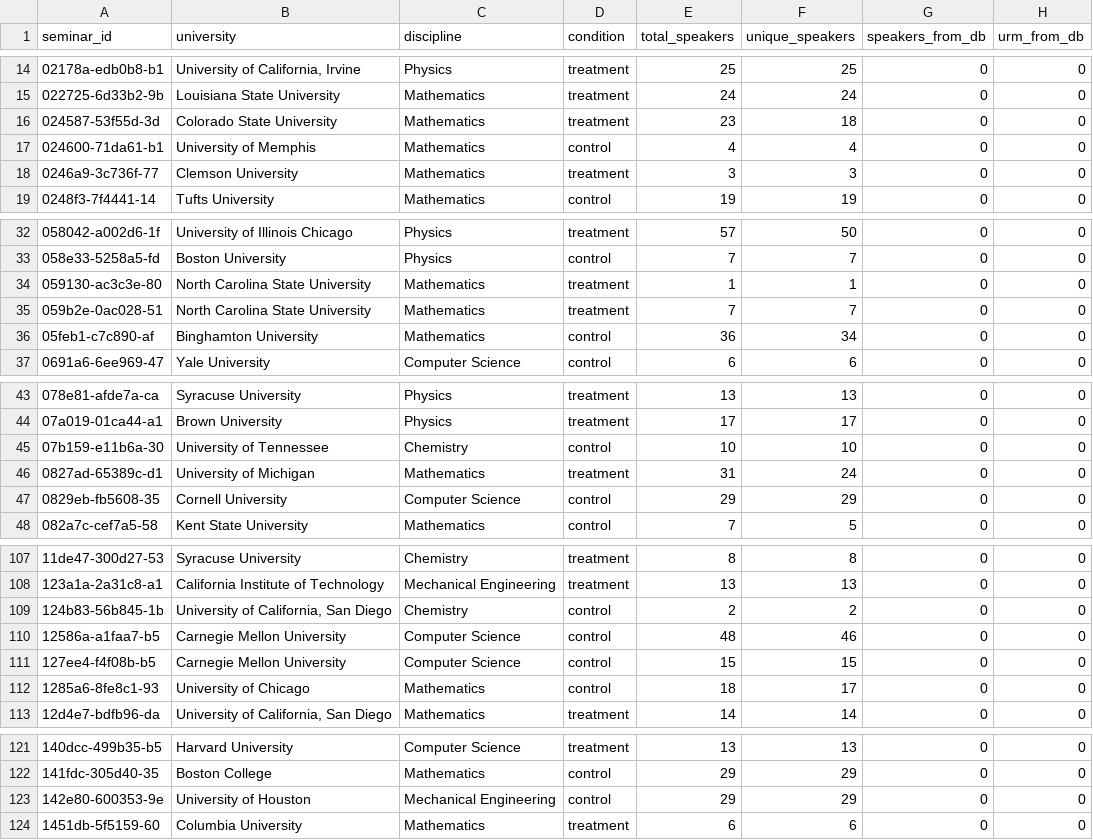
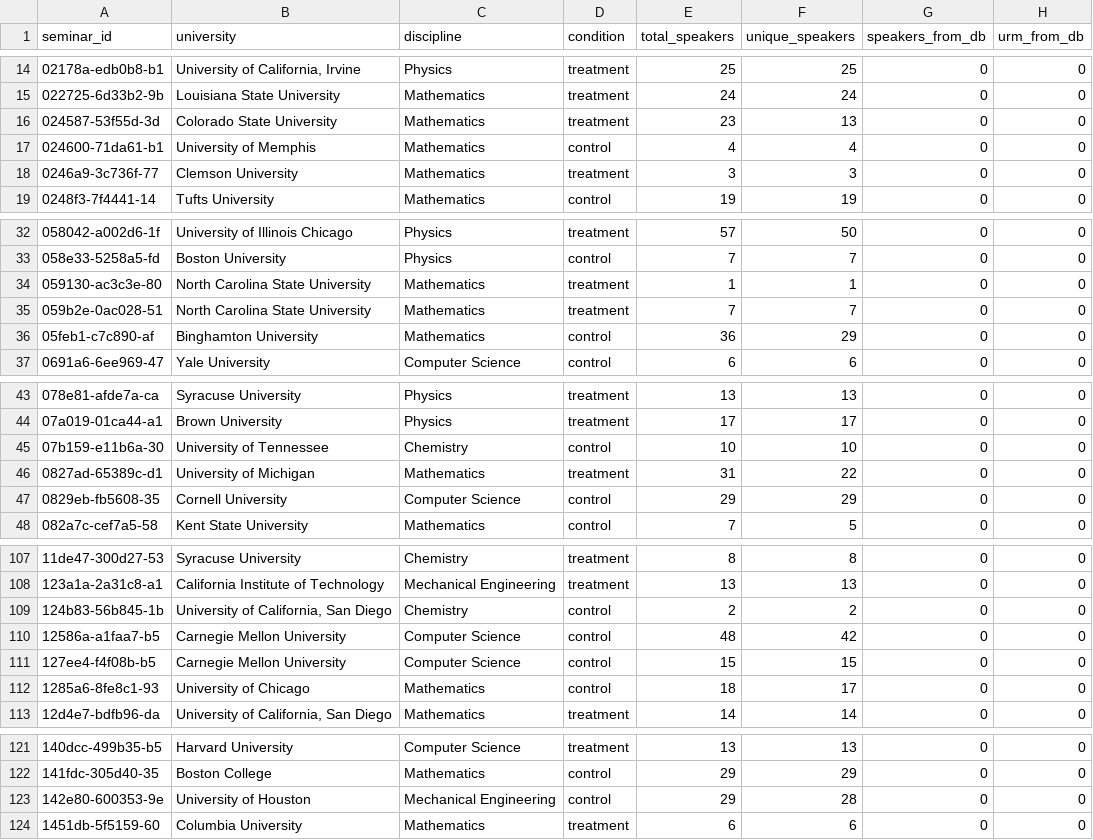
Before and after one commit to josecerv/search-costs-experiment, a CSV file: 05_statistical_analysis/outputs/database_impact_final.csv, drawn as a sheet; only a part is shown, gaps mark what is left out; the diff covers the shown part only; the diff names each change by its address in the sheet, - before the commit and + after, or states it on an @@ line.

```diff
--- a/05_statistical_analysis/outputs/database_impact_final.csv
+++ b/05_statistical_analysis/outputs/database_impact_final.csv
-F16 (unique_speakers): 18
+F16 (unique_speakers): 13
-F36 (unique_speakers): 34
+F36 (unique_speakers): 29
-F46 (unique_speakers): 24
+F46 (unique_speakers): 22
-F110 (unique_speakers): 46
+F110 (unique_speakers): 42
-F123 (unique_speakers): 29
+F123 (unique_speakers): 28
```
Also changed, not shown: 71 edited cells elsewhere in this file, 05_statistical_analysis/outputs/database_impact_summary_final.csv, 52 other files.
